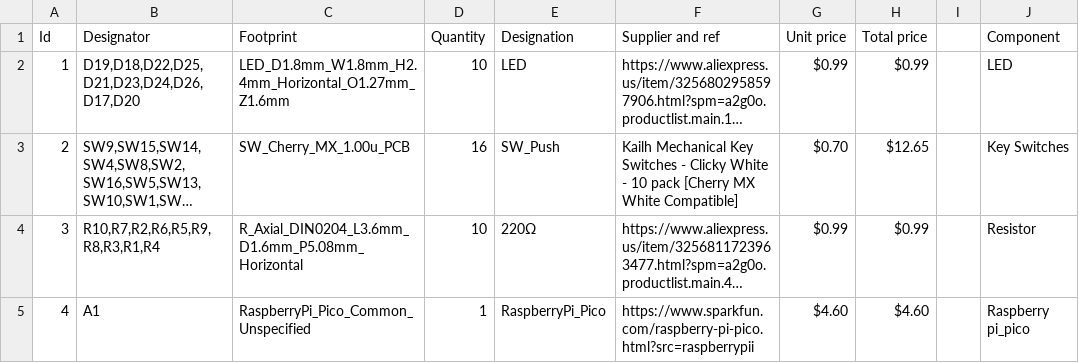
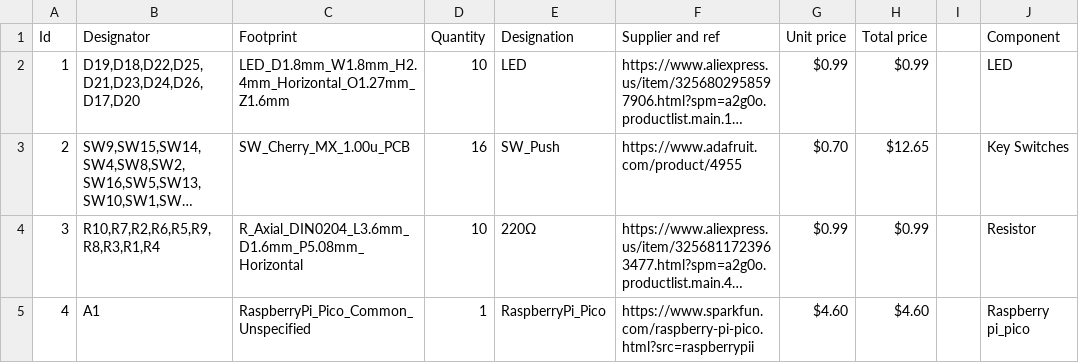
Before and after one commit to bobis1/learnboard, a CSV file: ReadmeAssets/BOM.csv, drawn as a sheet; only a part is shown; long unchanged cells end in …; the diff covers the shown part only; the diff names each change by its address in the sheet, - before the commit and + after, or states it on an @@ line.

```diff
--- a/ReadmeAssets/BOM.csv
+++ b/ReadmeAssets/BOM.csv
-F3 (Supplier and ref): Kailh Mechanical Key Switches - Clicky White - 10 pack [Cherry MX White Compatible]
+F3 (Supplier and ref): https://www.adafruit.com/product/4955
```
Also changed, not shown: 3 edited cells elsewhere in this file, 14 other files.
